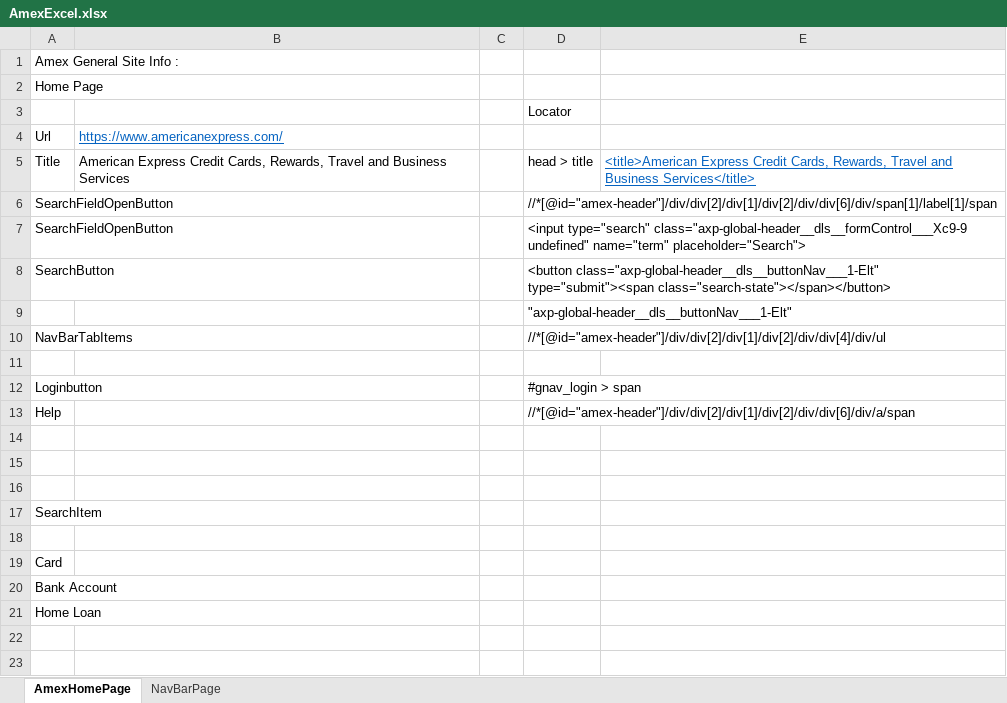
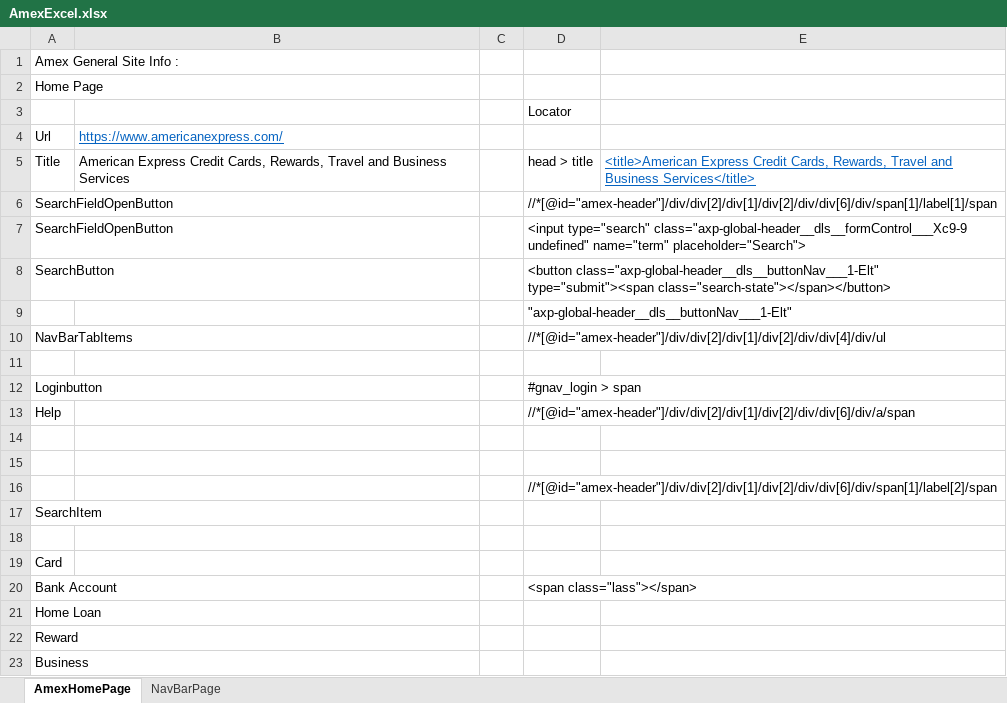
Before and after one commit to Prithul/Team1_WebAutomation, an Excel workbook: CNN/lib/AmexExcel.xlsx, sheet AmexHomePage, drawn as a sheet; values as stored, in another font and other column widths than the file's, no borders; the diff names each change by its address in the sheet, - before the commit and + after, or states it on an @@ line.

```diff
--- a/CNN/lib/AmexExcel.xlsx (sheet AmexHomePage)
+++ b/CNN/lib/AmexExcel.xlsx (sheet AmexHomePage)
-D16: (empty)
+D16: //*[@id="amex-header"]/div/div[2]/div[1]/div[2]/div/div[6]/div/span[1]/label[2]/span
-D20: (empty)
+D20: <span class="lass"></span>
+row 22: Reward
+row 23: Business
```
Also changed, not shown: 1 other file.
